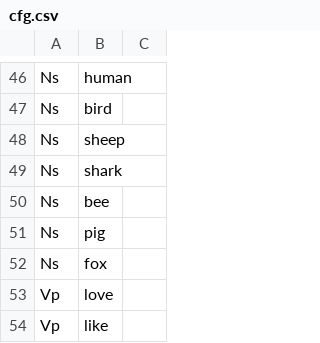
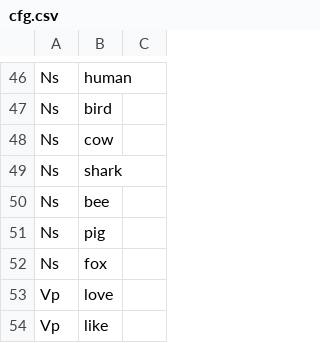
Before and after one commit to Yiling-Huo/cfg-maze, a CSV file: assets/cfg.csv, drawn as a sheet; only a part is shown, gaps mark what is left out.

```diff
--- a/assets/cfg.csv
+++ b/assets/cfg.csv
@@ -47,3 +47,3 @@
 "Ns","bird"
-"Ns","sheep"
+"Ns","cow"
 "Ns","shark"
```
Also changed, not shown: 3 other files.
